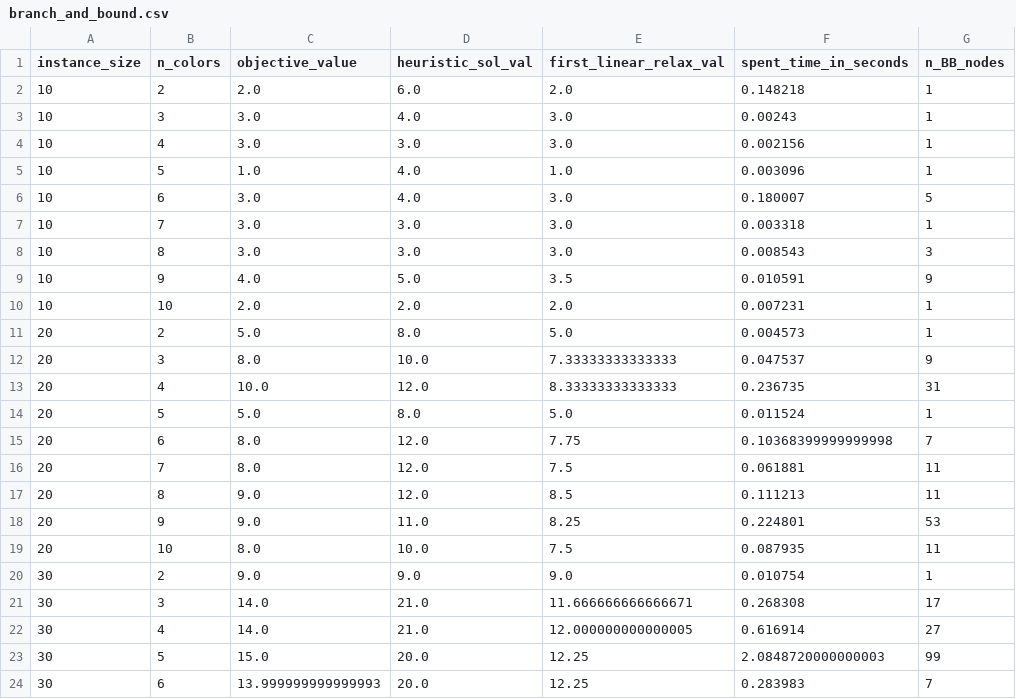
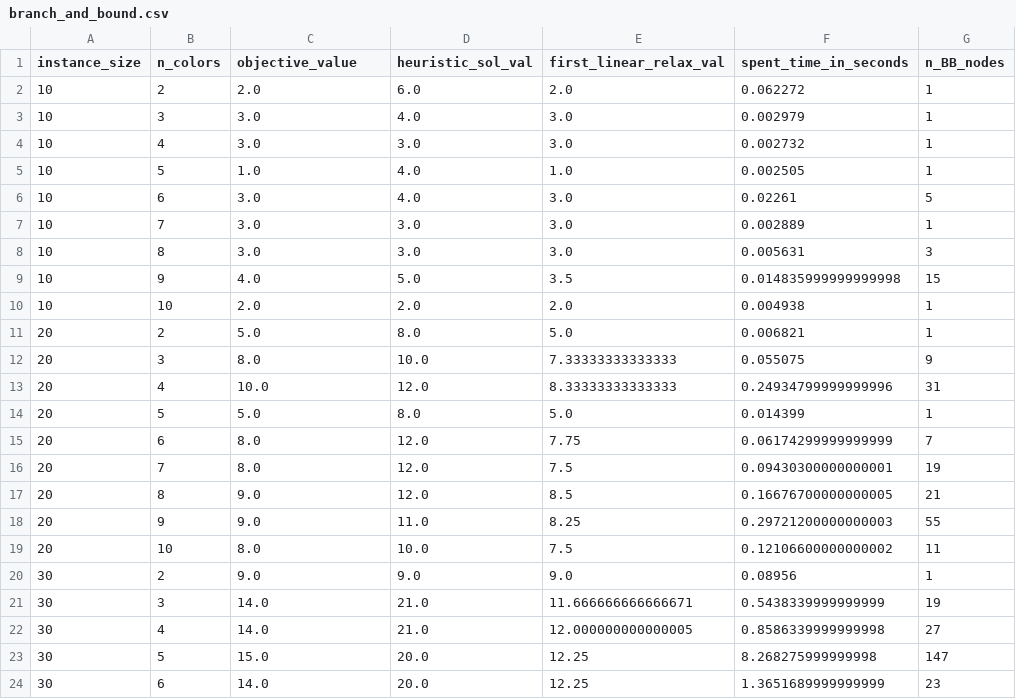
Before and after one commit to rrbraz/recoloracao_convexa, a CSV file: branch_and_bound.csv, drawn as a sheet; only a part is shown; the diff covers the shown part only.

```diff
--- a/branch_and_bound.csv
+++ b/branch_and_bound.csv
@@ -1,24 +1,24 @@
 instance_size;n_colors;objective_value;heuristic_sol_val;first_linear_relax_val;spent_time_in_seconds;n_BB_nodes
-10;2;2.0;6.0;2.0;0.148218;1
-10;3;3.0;4.0;3.0;0.00243;1
-10;4;3.0;3.0;3.0;0.002156;1
-10;5;1.0;4.0;1.0;0.003096;1
-10;6;3.0;4.0;3.0;0.180007;5
-10;7;3.0;3.0;3.0;0.003318;1
-10;8;3.0;3.0;3.0;0.008543;3
-10;9;4.0;5.0;3.5;0.010591;9
-10;10;2.0;2.0;2.0;0.007231;1
-20;2;5.0;8.0;5.0;0.004573;1
-20;3;8.0;10.0;7.33333333333333;0.047537;9
-20;4;10.0;12.0;8.33333333333333;0.236735;31
-20;5;5.0;8.0;5.0;0.011524;1
-20;6;8.0;12.0;7.75;0.10368399999999998;7
-20;7;8.0;12.0;7.5;0.061881;11
-20;8;9.0;12.0;8.5;0.111213;11
-20;9;9.0;11.0;8.25;0.224801;53
-20;10;8.0;10.0;7.5;0.087935;11
-30;2;9.0;9.0;9.0;0.010754;1
-30;3;14.0;21.0;11.666666666666671;0.268308;17
-30;4;14.0;21.0;12.000000000000005;0.616914;27
-30;5;15.0;20.0;12.25;2.0848720000000003;99
-30;6;13.999999999999993;20.0;12.25;0.283983;7
+10;2;2.0;6.0;2.0;0.062272;1
+10;3;3.0;4.0;3.0;0.002979;1
+10;4;3.0;3.0;3.0;0.002732;1
+10;5;1.0;4.0;1.0;0.002505;1
+10;6;3.0;4.0;3.0;0.02261;5
+10;7;3.0;3.0;3.0;0.002889;1
+10;8;3.0;3.0;3.0;0.005631;3
+10;9;4.0;5.0;3.5;0.014835999999999998;15
+10;10;2.0;2.0;2.0;0.004938;1
+20;2;5.0;8.0;5.0;0.006821;1
+20;3;8.0;10.0;7.33333333333333;0.055075;9
+20;4;10.0;12.0;8.33333333333333;0.24934799999999996;31
+20;5;5.0;8.0;5.0;0.014399;1
+20;6;8.0;12.0;7.75;0.06174299999999999;7
+20;7;8.0;12.0;7.5;0.09430300000000001;19
+20;8;9.0;12.0;8.5;0.16676700000000005;21
+20;9;9.0;11.0;8.25;0.29721200000000003;55
+20;10;8.0;10.0;7.5;0.12106600000000002;11
+30;2;9.0;9.0;9.0;0.08956;1
+30;3;14.0;21.0;11.666666666666671;0.5438339999999999;19
+30;4;14.0;21.0;12.000000000000005;0.8586339999999998;27
+30;5;15.0;20.0;12.25;8.268275999999998;147
+30;6;14.0;20.0;12.25;1.3651689999999999;23
```
Also changed, not shown: 17 edited cells elsewhere in this file, 1 other file.
